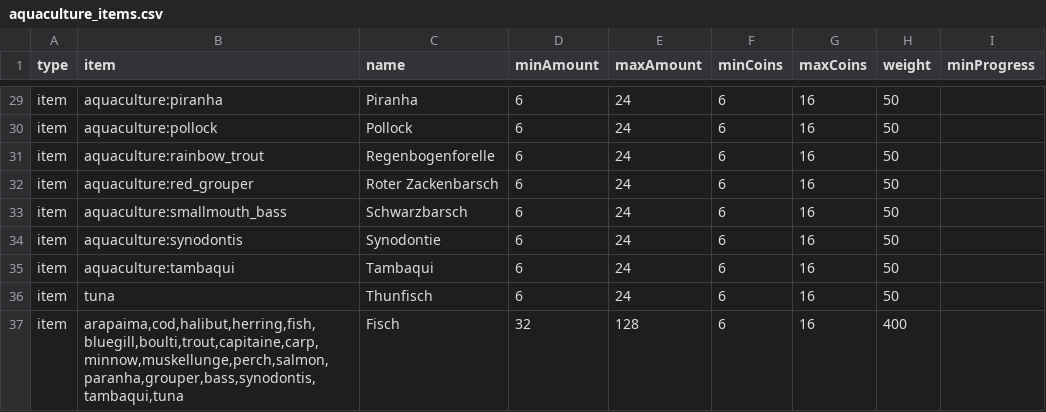
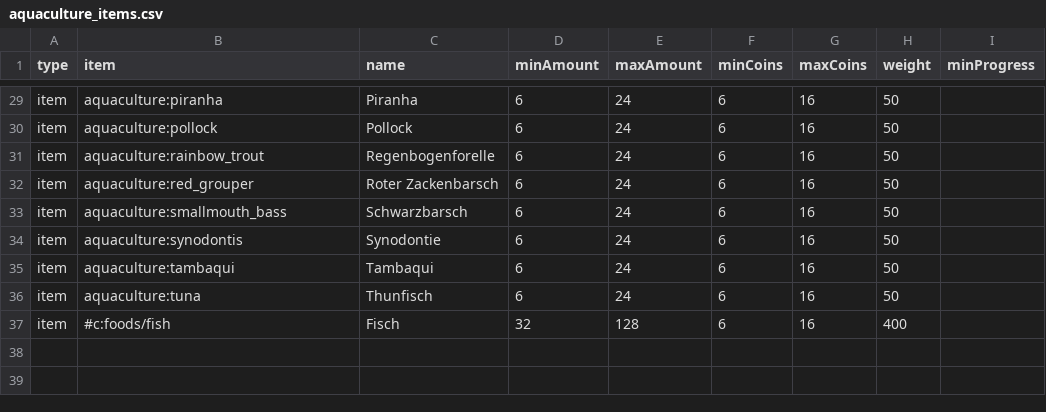
Before and after one commit to Sadragos/kubejs-mission-system, a CSV file: missions/aquaculture_items.csv, drawn as a sheet; only a part is shown, gaps mark what is left out.

```diff
--- a/missions/aquaculture_items.csv
+++ b/missions/aquaculture_items.csv
@@ -35,3 +35,3 @@ item;aquaculture:synodontis;Synodontie;6;24;6;16;50;
 item;aquaculture:tambaqui;Tambaqui;6;24;6;16;50;
-item;tuna;Thunfisch;6;24;6;16;50;
-item;arapaima,cod,halibut,herring,fish,bluegill,boulti,trout,capitaine,carp,minnow,muskellunge,perch,salmon,paranha,grouper,bass,synodontis,tambaqui,tuna;Fisch;32;128;6;16;400;
+item;aquaculture:tuna;Thunfisch;6;24;6;16;50;
+item;#c:foods/fish;Fisch;32;128;6;16;400;
```
Also changed, not shown: missions/create_items.csv, missions/twilight_items.csv, 1 other file.
